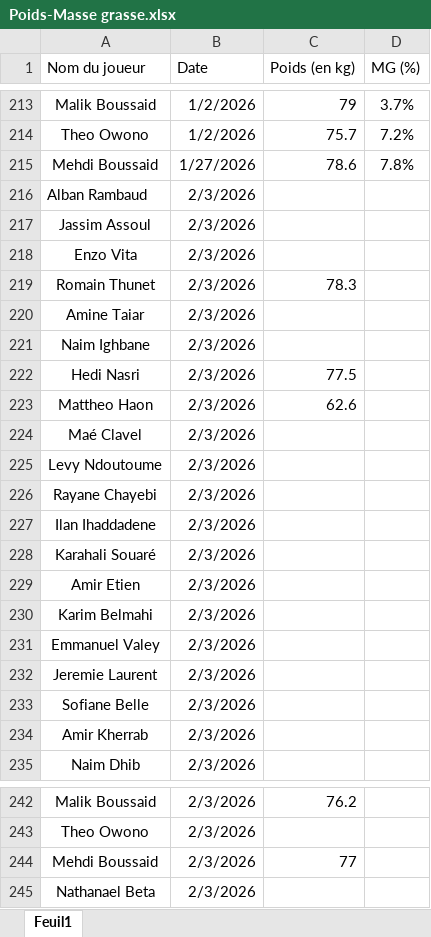
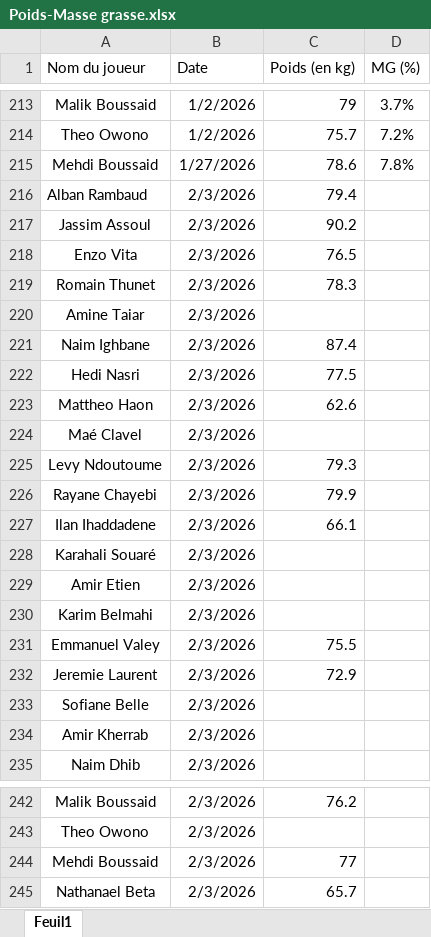
Before and after one commit to Chris15100/lld-app, an Excel workbook: data/Poids-Masse grasse.xlsx, sheet Feuil1, drawn as a sheet; only a part is shown, gaps mark what is left out; values as stored, in another font and other column widths than the file's, no borders; conditional formats not drawn; the diff names each change by its address in the sheet, - before the commit and + after, or states it on an @@ line.

```diff
--- a/data/Poids-Masse grasse.xlsx (sheet Feuil1)
+++ b/data/Poids-Masse grasse.xlsx (sheet Feuil1)
-C216 (Poids (en kg)): (empty)
+C216 (Poids (en kg)): 79.4
-C217 (Poids (en kg)): (empty)
+C217 (Poids (en kg)): 90.2
-C218 (Poids (en kg)): (empty)
+C218 (Poids (en kg)): 76.5
-C221 (Poids (en kg)): (empty)
+C221 (Poids (en kg)): 87.4
-C225 (Poids (en kg)): (empty)
+C225 (Poids (en kg)): 79.3
-C226 (Poids (en kg)): (empty)
+C226 (Poids (en kg)): 79.9
-C227 (Poids (en kg)): (empty)
+C227 (Poids (en kg)): 66.1
-C231 (Poids (en kg)): (empty)
+C231 (Poids (en kg)): 75.5
-C232 (Poids (en kg)): (empty)
+C232 (Poids (en kg)): 72.9
-C245 (Poids (en kg)): (empty)
+C245 (Poids (en kg)): 65.7
```
Also changed, not shown: data/DonneesGPSPropres.xlsx, data/Présences.xlsx, 2 other files.
